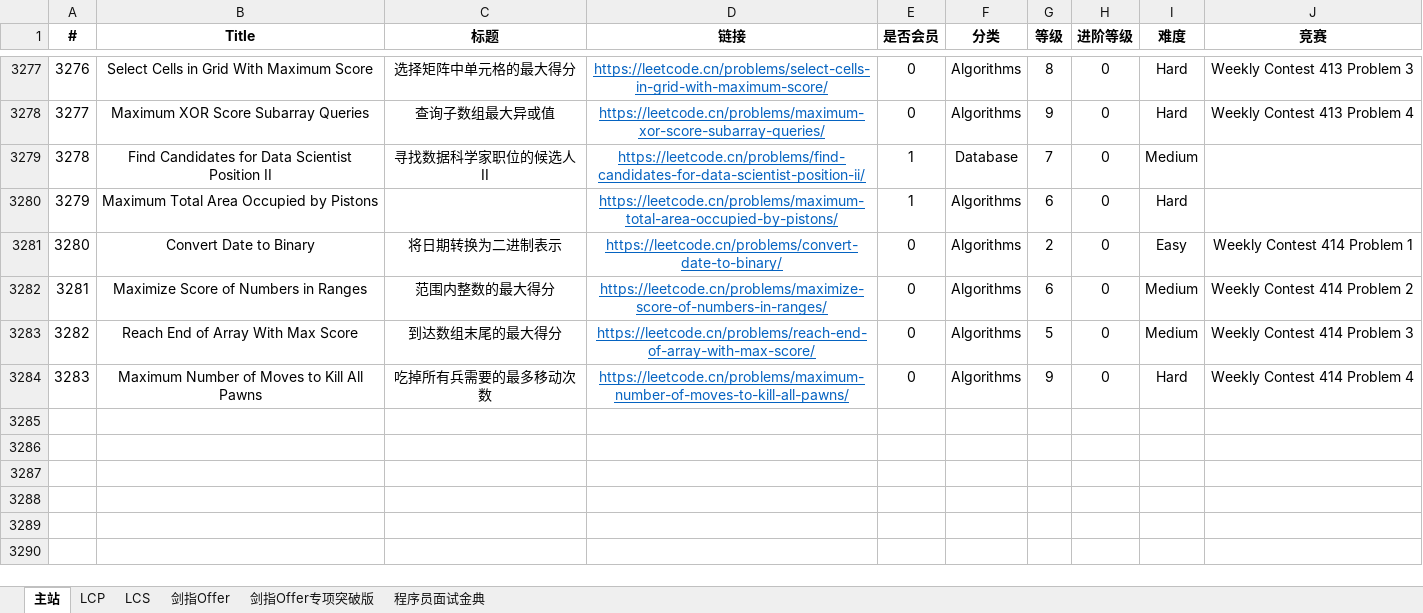
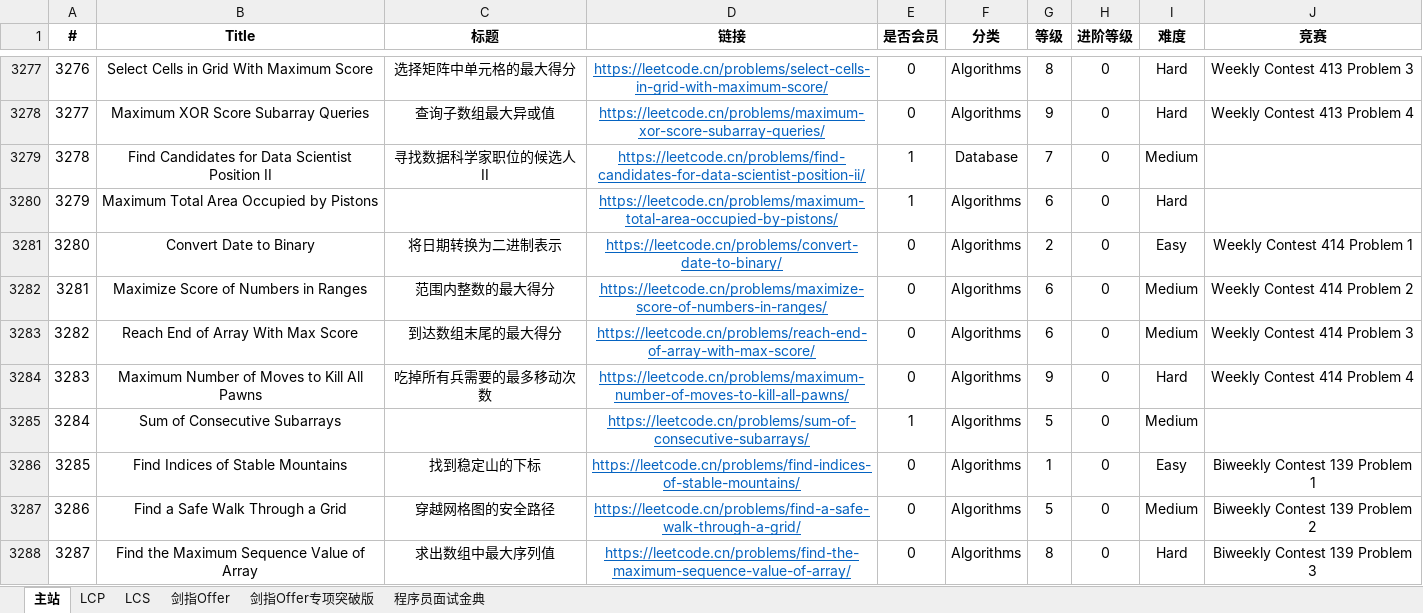
Before and after one commit to stormsunshine/LeetCode-Levels, an Excel workbook: LeetCode Levels.xlsx, sheet 主站, drawn as a sheet; only a part is shown, gaps mark what is left out; values as stored, in another font and other column widths than the file's, no borders; conditional formats not drawn; the diff covers the shown part only; the diff names each change by its address in the sheet, - before the commit and + after, or states it on an @@ line.

Commit message:
Update levels

```diff
--- a/LeetCode Levels.xlsx (sheet 主站)
+++ b/LeetCode Levels.xlsx (sheet 主站)
-G3283 (等级): 5
+G3283 (等级): 6
+row 3285: 3284 | Sum of Consecutive Subarrays |  | https://leetcode.cn/problems/sum-of-consecutive-subarrays/ | 1 | Algorithms | 5 | 0 | Medium
+row 3286: 3285 | Find Indices of Stable Mountains | 找到稳定山的下标 | https://leetcode.cn/problems/find-indices-of-stable-mountains/ | 0 | Algorithms | 1 | 0 | Easy | Biweekly Contest 139 Problem 1
+row 3287: 3286 | Find a Safe Walk Through a Grid | 穿越网格图的安全路径 | https://leetcode.cn/problems/find-a-safe-walk-through-a-grid/ | 0 | Algorithms | 5 | 0 | Medium | Biweekly Contest 139 Problem 2
+row 3288: 3287 | Find the Maximum Sequence Value of Array | 求出数组中最大序列值 | https://leetcode.cn/problems/find-the-maximum-sequence-value-of-array/ | 0 | Algorithms | 8 | 0 | Hard | Biweekly Contest 139 Problem 3
```
Also changed, not shown: 5 added rows and 2 edited cells elsewhere in this sheet.
